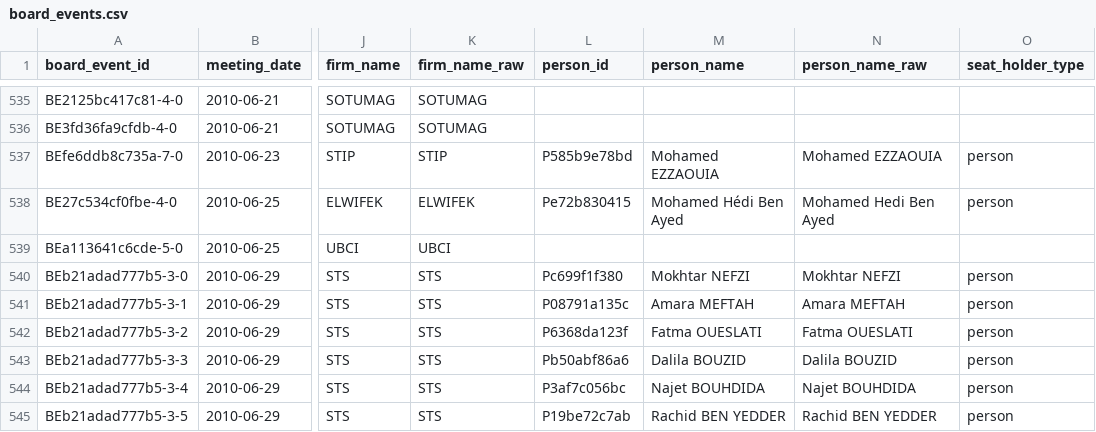
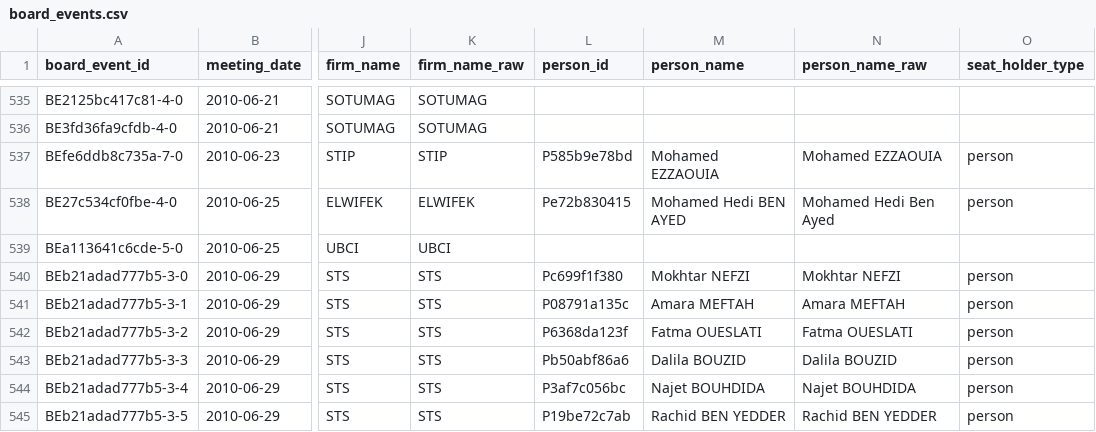
Before and after one commit to MedDhia/EliteNetworksTN, a CSV file: data/processed/bourse/board_events.csv, drawn as a sheet; only a part is shown, gaps mark what is left out; the diff covers the shown part only; the diff names each change by its address in the sheet, - before the commit and + after, or states it on an @@ line.

```diff
--- a/data/processed/bourse/board_events.csv
+++ b/data/processed/bourse/board_events.csv
-M538 (person_name): Mohamed Hédi Ben Ayed
+M538 (person_name): Mohamed Hedi BEN AYED
```
Also changed, not shown: 7 edited cells elsewhere in this file, data/processed/bourse/layer_year_coverage.csv, data/processed/bourse/movements.csv, 16 other files.
